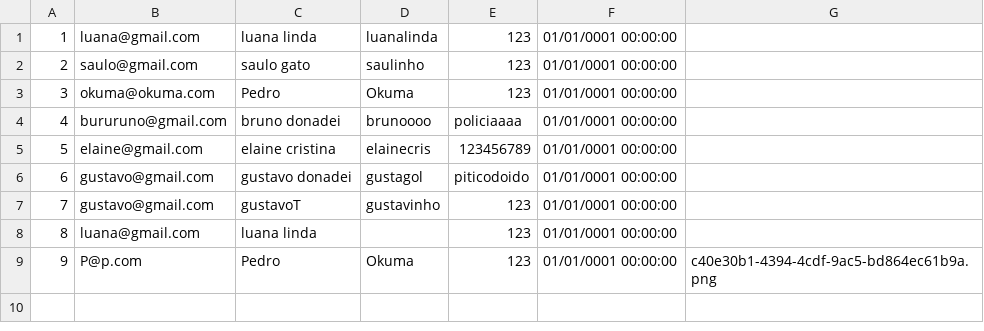
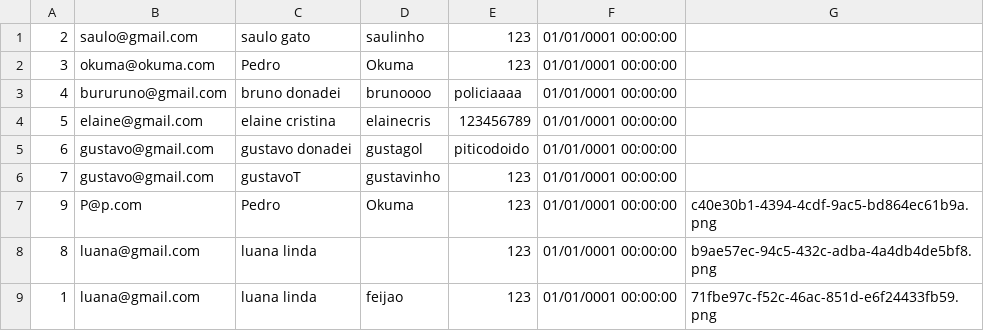
Before and after one commit to G8SENAI/G8InstaDev, a CSV file: Database/Usuario.csv, drawn as a sheet; removed rows and columns are numbered as before the commit, all else as after; the diff names each change by its address in the sheet, - before the commit and + after, or states it on an @@ line.

```diff
--- a/Database/Usuario.csv
+++ b/Database/Usuario.csv
-row 1: 1 | luana@gmail.com | luana linda | luanalinda | 123 | 01/01/0001 00:00:00
-row 8: 8 | luana@gmail.com | luana linda |  | 123 | 01/01/0001 00:00:00
+row 8: 8 | luana@gmail.com | luana linda |  | 123 | 01/01/0001 00:00:00 | b9ae57ec-94c5-432c-adba-4a4db4de5bf8.png
+row 9: 1 | luana@gmail.com | luana linda | feijao | 123 | 01/01/0001 00:00:00 | 71fbe97c-f52c-46ac-851d-e6f24433fb59.png
```
Also changed, not shown: Database/Feed.csv, 13 other files.
